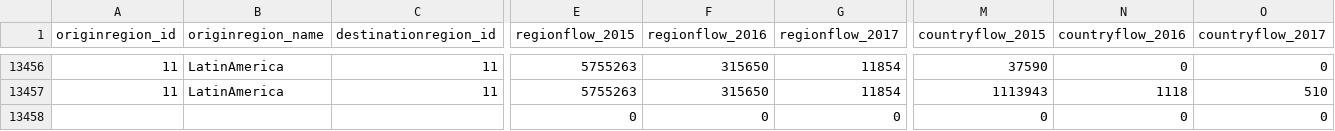
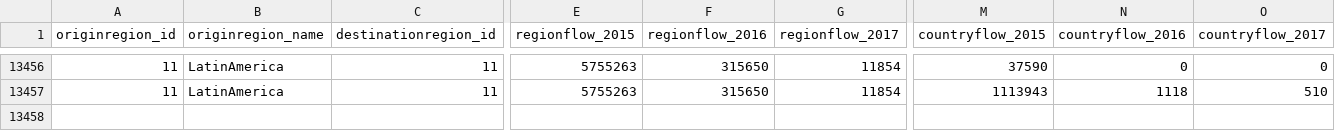
Before and after one commit to NikolaSander/global-refugees, a CSV file: refugee-data.csv, drawn as a sheet; only a part is shown, gaps mark what is left out; rows hold the shown columns only; the diff names each change by its address in the sheet, - before the commit and + after, or states it on an @@ line.

```diff
--- a/refugee-data.csv
+++ b/refugee-data.csv
-row 13458:  |  |  | 0 | 0 | 0 | 0 | 0 | 0
```
Also changed, not shown: 1 other file.
